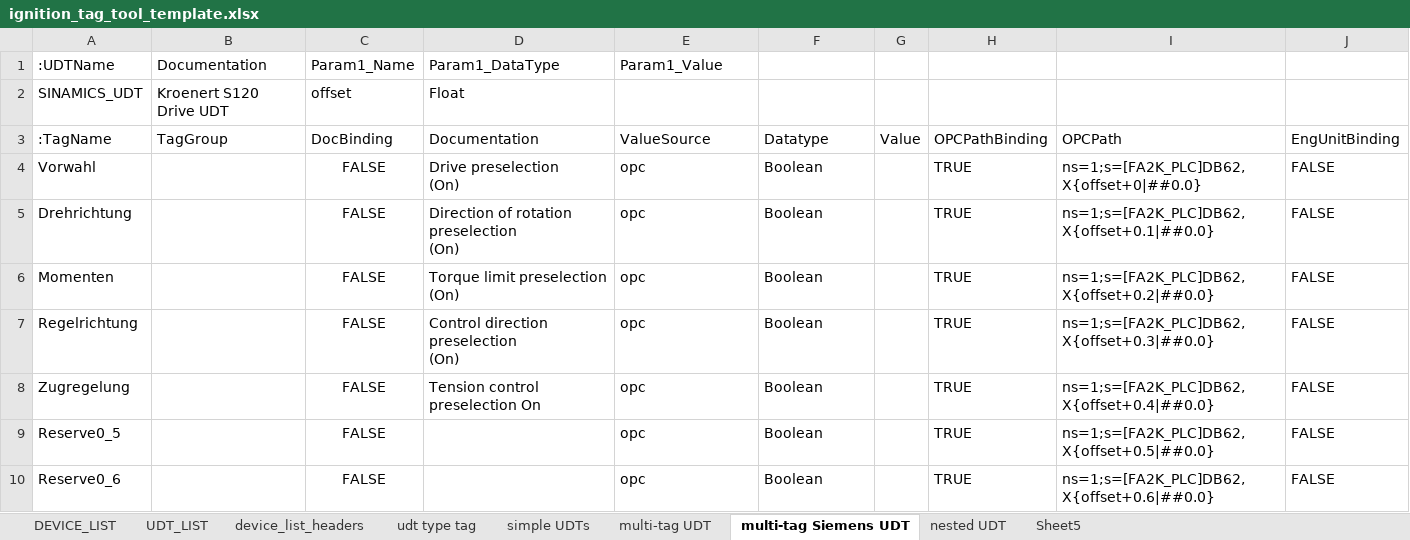
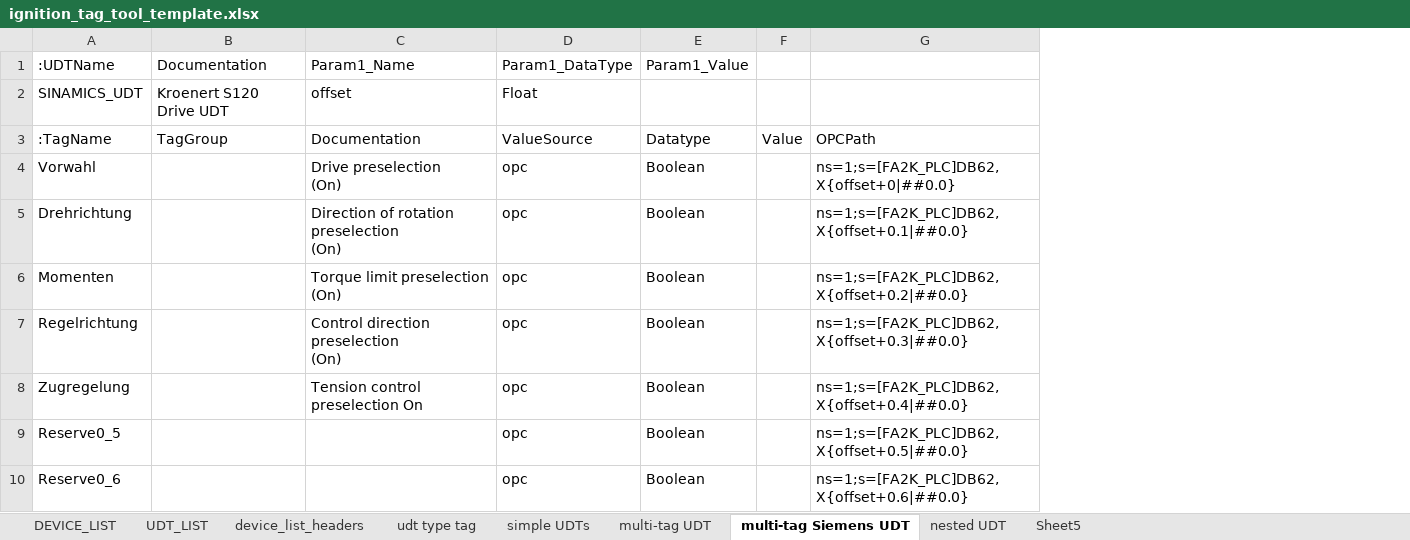
Before and after one commit to bigz-git/ignition-tags, an Excel workbook: ignition_tag_tool_template.xlsx, sheet multi-tag Siemens UDT, drawn as a sheet; only a part is shown; values as stored, in another font and other column widths than the file's, no borders; removed rows and columns are numbered as before the commit, all else as after; the diff names each change by its address in the sheet, - before the commit and + after, or states it on an @@ line.

Commit message:
update template sheet for new parameter binding method

```diff
--- a/ignition_tag_tool_template.xlsx (sheet multi-tag Siemens UDT)
+++ b/ignition_tag_tool_template.xlsx (sheet multi-tag Siemens UDT)
-column C, rows 1-10: Param1_Name | offset | DocBinding | FALSE | FALSE | FALSE | FALSE | FALSE | FALSE | FALSE
-column H, rows 3-10: OPCPathBinding | TRUE | TRUE | TRUE | TRUE | TRUE | TRUE | TRUE
-column J, rows 3-10: EngUnitBinding | FALSE | FALSE | FALSE | FALSE | FALSE | FALSE | FALSE
-C1: Param1_DataType
+C1: Param1_Name
-D1: Param1_Value
+D1: Param1_DataType
-E1: (empty)
+E1: Param1_Value
-C2: Float
+C2: offset
-D2: (empty)
+D2: Float
```
Also changed, not shown: sheet UDT_LIST, sheet simple UDTs, sheet multi-tag UDT, sheet DEVICE_LIST.
